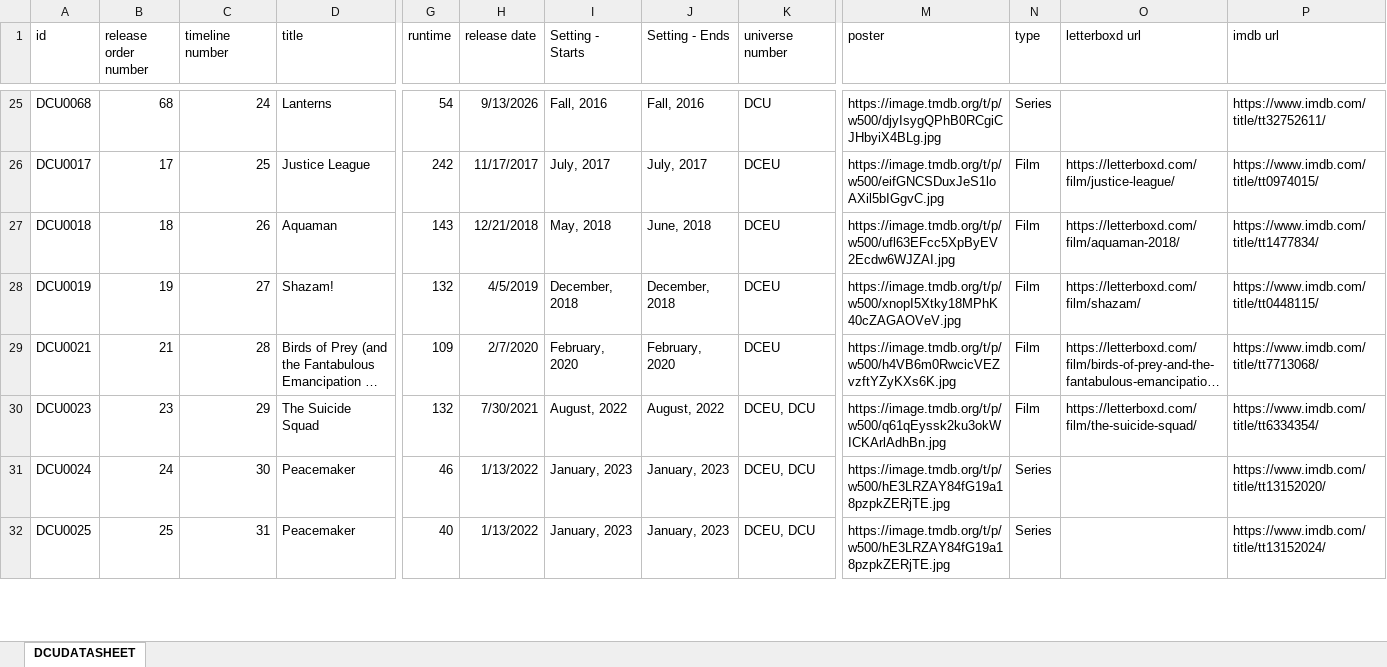
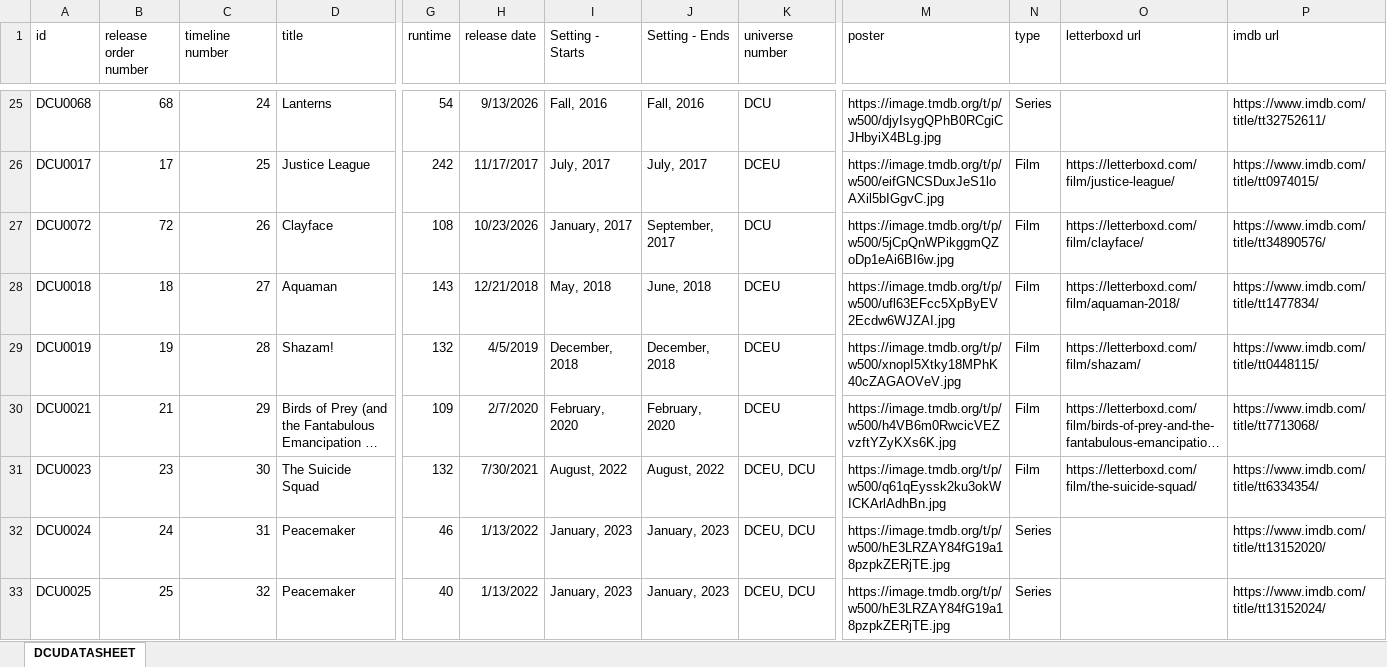
Before and after one commit to Arnixen/thecanoncatalog, an Excel workbook: DCU.xlsx, sheet DCUDATASHEET, drawn as a sheet; only a part is shown, gaps mark what is left out; long unchanged cells end in …; values as stored, in another font and other column widths than the file's, no borders; addresses are those after the commit; rows hold the shown columns only; the diff covers the shown part only; the diff names each change by its address in the sheet, - before the commit and + after, or states it on an @@ line.

```diff
--- a/DCU.xlsx (sheet DCUDATASHEET)
+++ b/DCU.xlsx (sheet DCUDATASHEET)
+row 27: DCU0072 | 72 | 26 | Clayface | 108 | 10/23/2026 | January, 2017 | September, 2017 | DCU | https://image.tmdb.org/t/p/w500/5jCpQnWPikggmQZoDp1eAi6BI6w.jpg | Film | https://letterboxd.com/film/clayface/ | https://www.imdb.com/title/tt34890576/
-C28 (timeline number): 26
+C28 (timeline number): 27
-C29 (timeline number): 27
+C29 (timeline number): 28
-C30 (timeline number): 28
+C30 (timeline number): 29
-C31 (timeline number): 29
+C31 (timeline number): 30
-C32 (timeline number): 30
+C32 (timeline number): 31
-C33 (timeline number): 31
+C33 (timeline number): 32
```
Also changed, not shown: 1 added row, 2 removed rows and 40 edited cells elsewhere in this sheet, MCU.xlsx, MIDDLEEARTH.xlsx, 1 other file.
